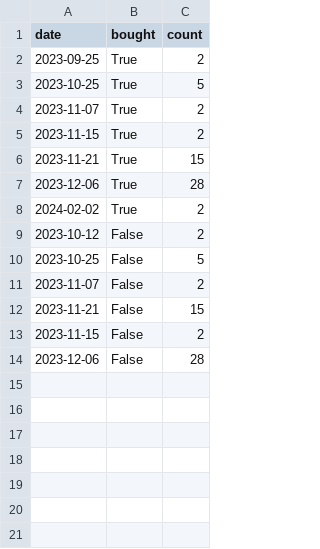
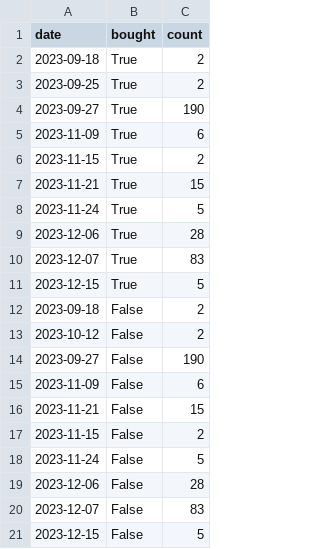
Before and after one commit to NikitaMulyar/predprof_olymp_24, a CSV file: strategy_results/YNDX.csv, drawn as a sheet.

```diff
--- a/strategy_results/YNDX.csv
+++ b/strategy_results/YNDX.csv
@@ -1,14 +1,21 @@
 date,bought,count
+2023-09-18,True,2
 2023-09-25,True,2
-2023-10-25,True,5
-2023-11-07,True,2
+2023-09-27,True,190
+2023-11-09,True,6
 2023-11-15,True,2
 2023-11-21,True,15
+2023-11-24,True,5
 2023-12-06,True,28
-2024-02-02,True,2
+2023-12-07,True,83
+2023-12-15,True,5
+2023-09-18,False,2
 2023-10-12,False,2
-2023-10-25,False,5
-2023-11-07,False,2
+2023-09-27,False,190
+2023-11-09,False,6
 2023-11-21,False,15
 2023-11-15,False,2
+2023-11-24,False,5
 2023-12-06,False,28
+2023-12-07,False,83
+2023-12-15,False,5
```
Also changed, not shown: 26 other files.
